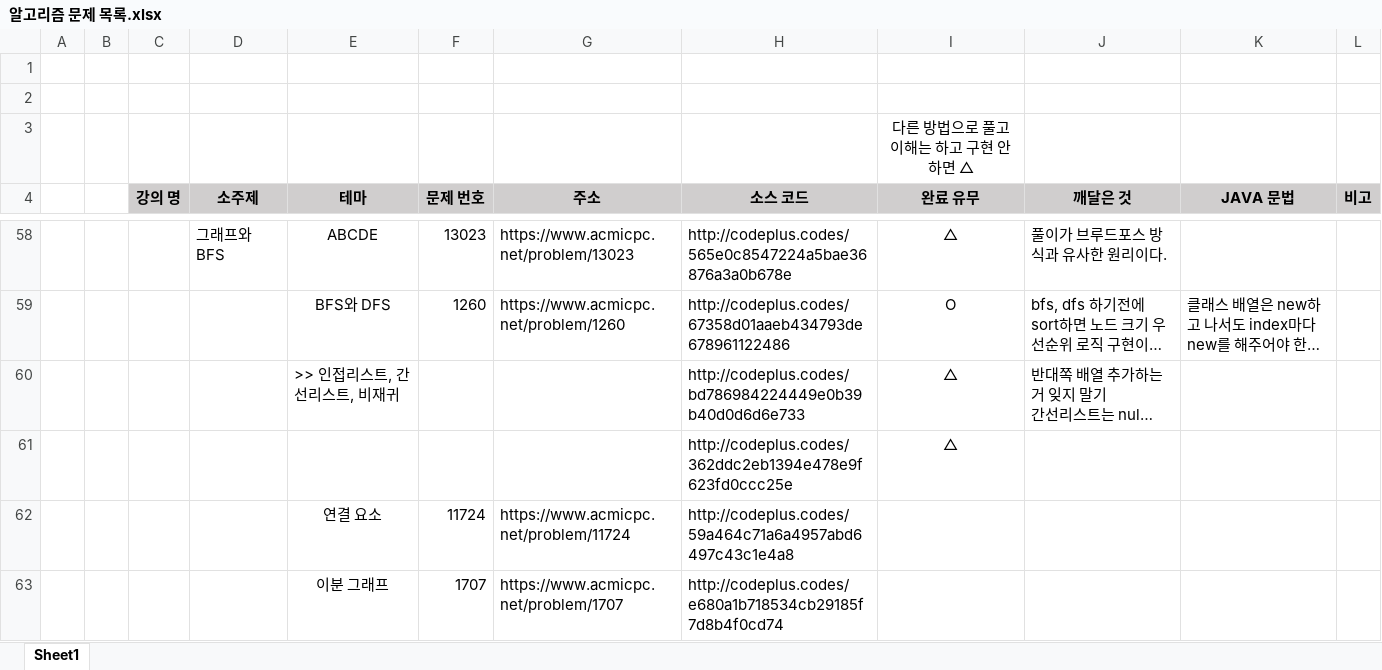
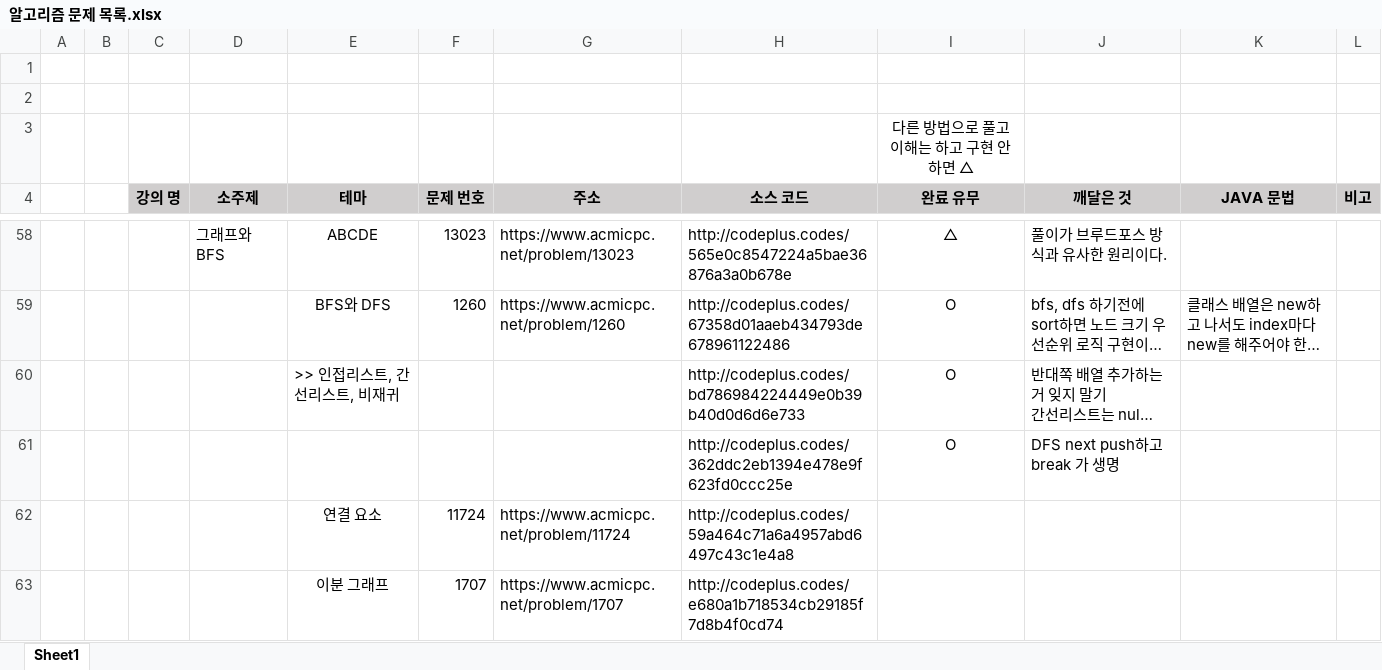
Before and after one commit to SeongJinSong/Algorithm, an Excel workbook: doc/알고리즘 문제 목록.xlsx, sheet Sheet1, drawn as a sheet; only a part is shown, gaps mark what is left out; long unchanged cells end in …; values as stored, in another font and other column widths than the file's, no borders; removed rows and columns are numbered as before the commit, all else as after; the diff names each change by its address in the sheet, - before the commit and + after, or states it on an @@ line.

```diff
--- a/doc/알고리즘 문제 목록.xlsx (sheet Sheet1)
+++ b/doc/알고리즘 문제 목록.xlsx (sheet Sheet1)
-I60 (완료 유무): △
+I60 (완료 유무): O
-row 61:  |  |  |  |  |  |  | http://codeplus.codes/362ddc2eb1394e478e9f623fd0ccc25e | △
+row 61:  |  |  |  |  |  |  | http://codeplus.codes/362ddc2eb1394e478e9f623fd0ccc25e | O | DFS next push하고 break 가 생명
```
Also changed, not shown: 1 other file.
